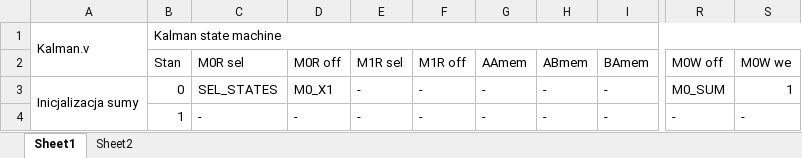
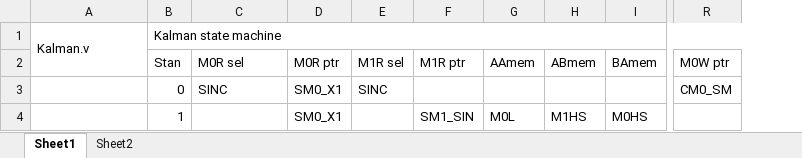
Before and after one commit to piotrmatera/lkd-5-15-up-fpga-software, an Excel workbook: FPGA/States_table.xlsx, sheet Sheet1, drawn as a sheet; only a part is shown, gaps mark what is left out; values as stored, in another font and other column widths than the file's, no cell formats; removed rows and columns are numbered as before the commit, all else as after; the diff covers the shown part only; the diff names each change by its address in the sheet, - before the commit and + after, or states it on an @@ line.

```diff
--- a/FPGA/States_table.xlsx (sheet Sheet1)
+++ b/FPGA/States_table.xlsx (sheet Sheet1)
-column D (M0R off), rows 3-4: M0_X1 | -
+column D (M0R ptr), rows 3-4: SM0_X1 | SM0_X1
-column F (M1R off), rows 3-4: - | -
+column F (M1R ptr), row 4: SM1_SIN
-column R (M0W off), rows 3-4: M0_SUM | -
-column S (M0W we), rows 3-4: 1 | -
+column R (M0W ptr), row 3: CM0_SM
-A3: Inicjalizacja sumy
+A3: (empty)
-A3:A5 merged
-C3 (M0R sel): SEL_STATES
+C3 (M0R sel): SINC
-E3 (M1R sel): -
+E3 (M1R sel): SINC
-G3 (AAmem): -
+G3 (AAmem): (empty)
-H3 (ABmem): -
+H3 (ABmem): (empty)
-I3 (BAmem): -
+I3 (BAmem): (empty)
-C4 (M0R sel): -
+C4 (M0R sel): (empty)
-E4 (M1R sel): -
+E4 (M1R sel): (empty)
-G4 (AAmem): -
+G4 (AAmem): M0L
-H4 (ABmem): -
+H4 (ABmem): M1HS
-I4 (BAmem): -
+I4 (BAmem): M0HS
```
Also changed, not shown: 6 added rows, 405 edited cells and merged cells elsewhere in this sheet, sheet Sheet2, cell formats, 5 other files.
